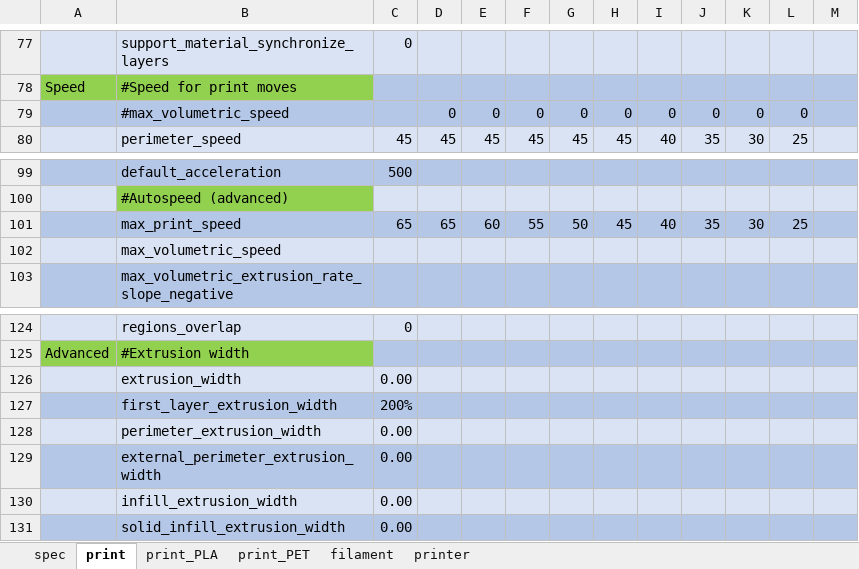
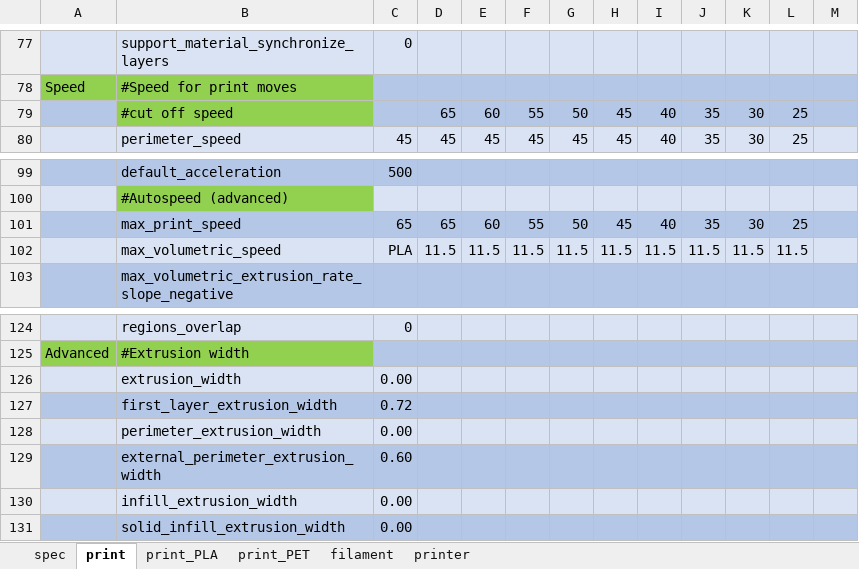
Before and after one commit to softkannan/3DPrint, an Excel workbook: slicer/for_klipper/PrusaSlicer_Generator_BMG_DD/PrusaSlicer_Generator_BMG_DD.xlsm, sheet print, drawn as a sheet; only a part is shown, gaps mark what is left out; values as stored, in another font and other column widths than the file's, no borders; removed rows and columns are numbered as before the commit, all else as after; the diff names each change by its address in the sheet, - before the commit and + after, or states it on an @@ line.

```diff
--- a/slicer/for_klipper/PrusaSlicer_Generator_BMG_DD/PrusaSlicer_Generator_BMG_DD.xlsm (sheet print)
+++ b/slicer/for_klipper/PrusaSlicer_Generator_BMG_DD/PrusaSlicer_Generator_BMG_DD.xlsm (sheet print)
-row 79:  | #max_volumetric_speed |  | 0 | 0 | 0 | 0 | 0 | 0 | 0 | 0 | 0
+row 79:  | #cut off speed |  | 65 | 60 | 55 | 50 | 45 | 40 | 35 | 30 | 25
-C102: (empty)
+C102: PLA
-D102: (empty)
+D102: 11.5
-E102: (empty)
+E102: 11.5
-F102: (empty)
+F102: 11.5
-G102: (empty)
+G102: 11.5
-H102: (empty)
+H102: 11.5
-I102: (empty)
+I102: 11.5
-J102: (empty)
+J102: 11.5
-K102: (empty)
+K102: 11.5
-L102: (empty)
+L102: 11.5
-C127: 200%
+C127: 0.72
-C129: 0.00
+C129: 0.60
```
Also changed, not shown: sheet print_PET, sheet print_PLA, sheet filament, sheet spec, sheet printer, formulas that keep their value, charts or pictures.
